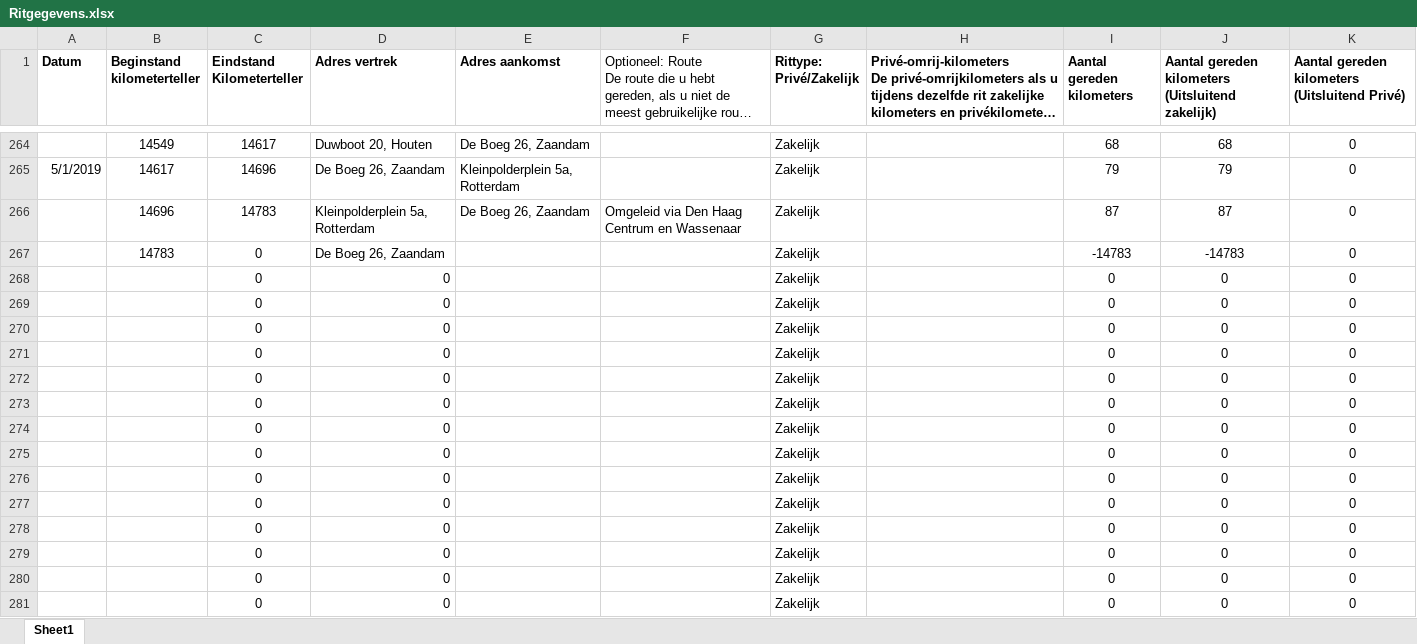
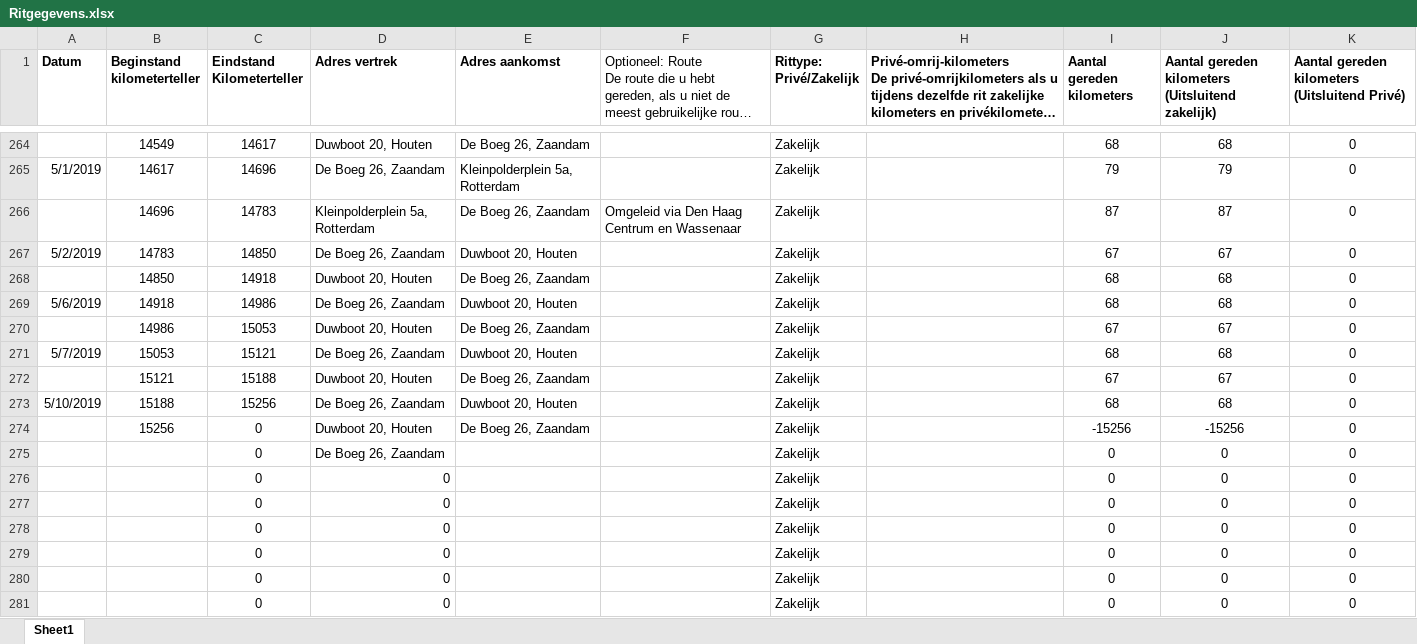
Before and after one commit to TimGroot1992/ritgegevens, an Excel workbook: Ritgegevens.xlsx, sheet Sheet1, drawn as a sheet; only a part is shown, gaps mark what is left out; long unchanged cells end in …; values as stored, in another font and other column widths than the file's, no borders; removed rows and columns are numbered as before the commit, all else as after; the diff names each change by its address in the sheet, - before the commit and + after, or states it on an @@ line.

Commit message:
10-05-2019

```diff
--- a/Ritgegevens.xlsx (sheet Sheet1)
+++ b/Ritgegevens.xlsx (sheet Sheet1)
-A267 (Datum): (empty)
+A267 (Datum): 5/2/2019
-C267 (Eindstand Kilometerteller): 0
+C267 (Eindstand Kilometerteller): 14850
-E267 (Adres aankomst): (empty)
+E267 (Adres aankomst): Duwboot 20, Houten
-I267 (Aantal gereden kilometers): -14783
+I267 (Aantal gereden kilometers): 67
-J267: -14783
+J267: 67
-row 268:  |  | 0 | 0 |  |  | Zakelijk |  | 0 | 0 | 0
-row 269:  |  | 0 | 0 |  |  | Zakelijk |  | 0 | 0 | 0
-row 270:  |  | 0 | 0 |  |  | Zakelijk |  | 0 | 0 | 0
-row 271:  |  | 0 | 0 |  |  | Zakelijk |  | 0 | 0 | 0
-row 272:  |  | 0 | 0 |  |  | Zakelijk |  | 0 | 0 | 0
-row 273:  |  | 0 | 0 |  |  | Zakelijk |  | 0 | 0 | 0
-row 274:  |  | 0 | 0 |  |  | Zakelijk |  | 0 | 0 | 0
+row 268:  | 14850 | 14918 | Duwboot 20, Houten | De Boeg 26, Zaandam |  | Zakelijk |  | 68 | 68 | 0
+row 269: 5/6/2019 | 14918 | 14986 | De Boeg 26, Zaandam | Duwboot 20, Houten |  | Zakelijk |  | 68 | 68 | 0
+row 270:  | 14986 | 15053 | Duwboot 20, Houten | De Boeg 26, Zaandam |  | Zakelijk |  | 67 | 67 | 0
+row 271: 5/7/2019 | 15053 | 15121 | De Boeg 26, Zaandam | Duwboot 20, Houten |  | Zakelijk |  | 68 | 68 | 0
+row 272:  | 15121 | 15188 | Duwboot 20, Houten | De Boeg 26, Zaandam |  | Zakelijk |  | 67 | 67 | 0
+row 273: 5/10/2019 | 15188 | 15256 | De Boeg 26, Zaandam | Duwboot 20, Houten |  | Zakelijk |  | 68 | 68 | 0
+row 274:  | 15256 | 0 | Duwboot 20, Houten | De Boeg 26, Zaandam |  | Zakelijk |  | -15256 | -15256 | 0
-D275 (Adres vertrek): 0
+D275 (Adres vertrek): De Boeg 26, Zaandam
```
